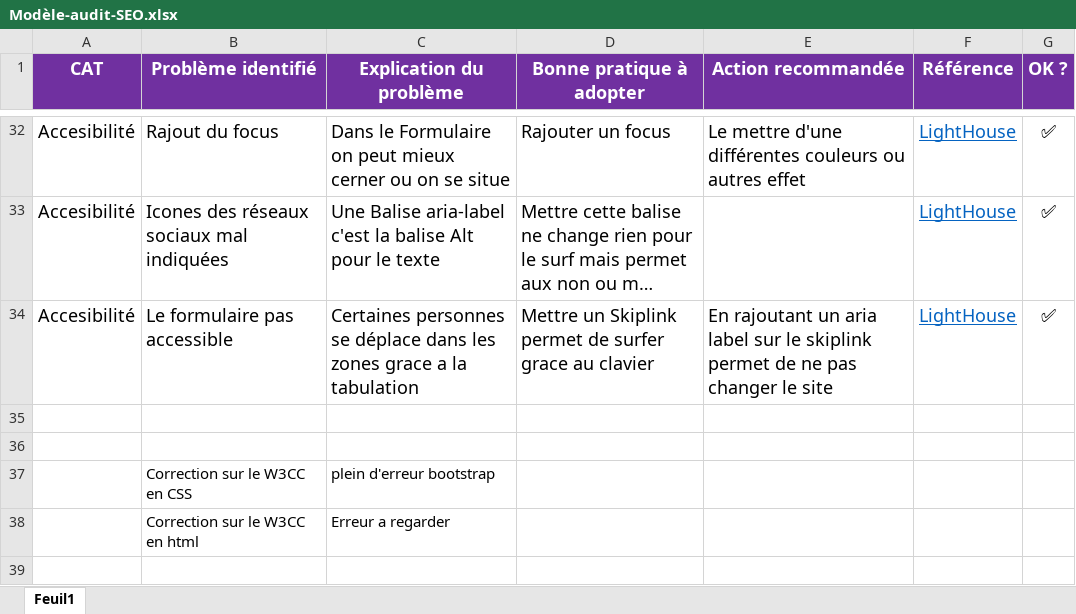
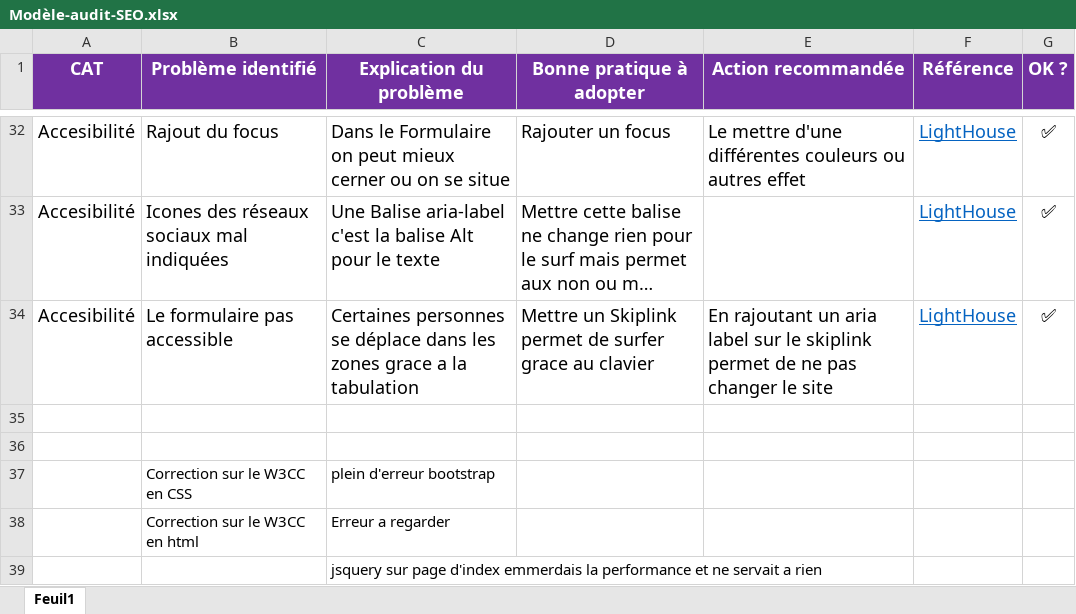
Before and after one commit to FredericGuilet/P4Guillet_Frederic25072021, an Excel workbook: Modèle-audit-SEO.xlsx, sheet Feuil1, drawn as a sheet; only a part is shown, gaps mark what is left out; long unchanged cells end in …; values as stored, in another font and other column widths than the file's, no borders; table styles not drawn; the diff names each change by its address in the sheet, - before the commit and + after, or states it on an @@ line.

```diff
--- a/Modèle-audit-SEO.xlsx (sheet Feuil1)
+++ b/Modèle-audit-SEO.xlsx (sheet Feuil1)
+row 39:  |  | jsquery sur page d'index emmerdais la performance et ne servait a rien
```
Also changed, not shown: 2 other files.
